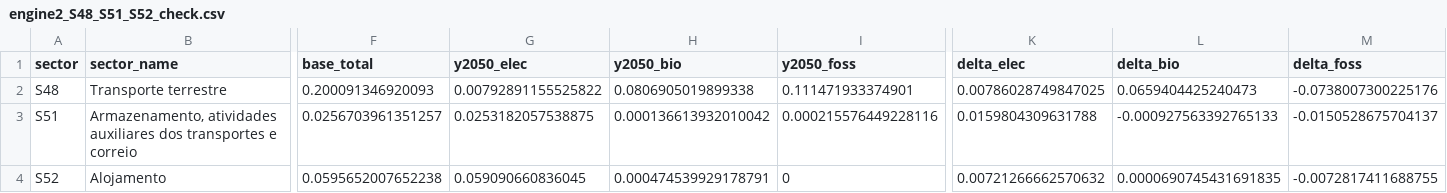
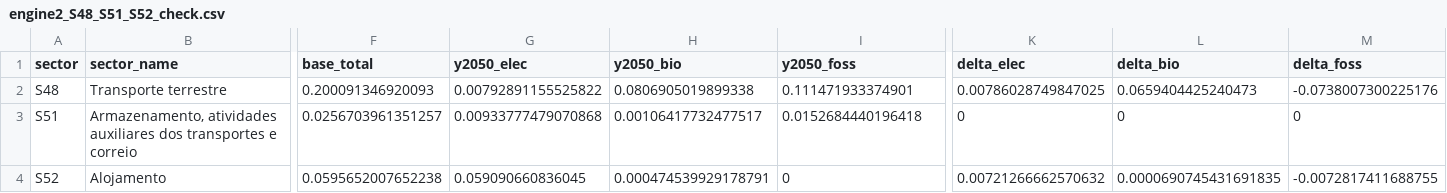
Before and after one commit to cludovique/brazil-climate-macro-model, a CSV file: paper/results/engine2_S48_S51_S52_check.csv, drawn as a sheet; only a part is shown, gaps mark what is left out; the diff names each change by its address in the sheet, - before the commit and + after, or states it on an @@ line.

```diff
--- a/paper/results/engine2_S48_S51_S52_check.csv
+++ b/paper/results/engine2_S48_S51_S52_check.csv
-G3 (y2050_elec): 0.0253182057538875
+G3 (y2050_elec): 0.00933777479070868
-H3 (y2050_bio): 0.000136613932010042
+H3 (y2050_bio): 0.00106417732477517
-I3 (y2050_foss): 0.000215576449228116
+I3 (y2050_foss): 0.0152684440196418
-K3 (delta_elec): 0.0159804309631788
+K3 (delta_elec): 0
-L3 (delta_bio): -0.000927563392765133
+L3 (delta_bio): 0
-M3 (delta_foss): -0.0150528675704137
+M3 (delta_foss): 0
```
Also changed, not shown: paper/results/constraint_decomposition_sectors.csv, paper/results/constraint_oil_S05.csv, 32 other files.
